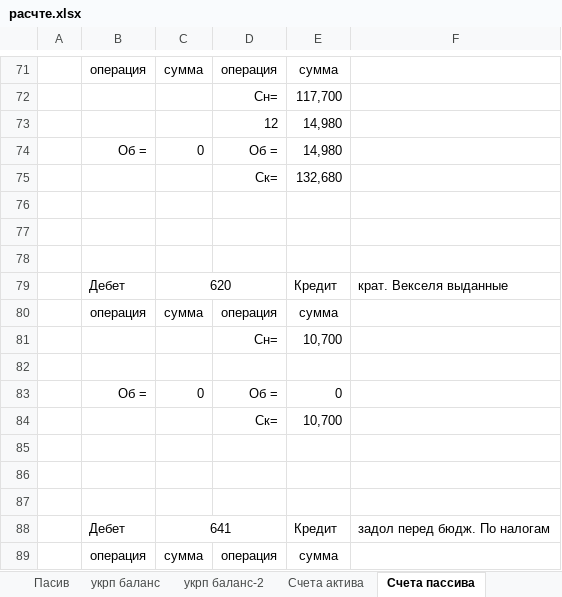
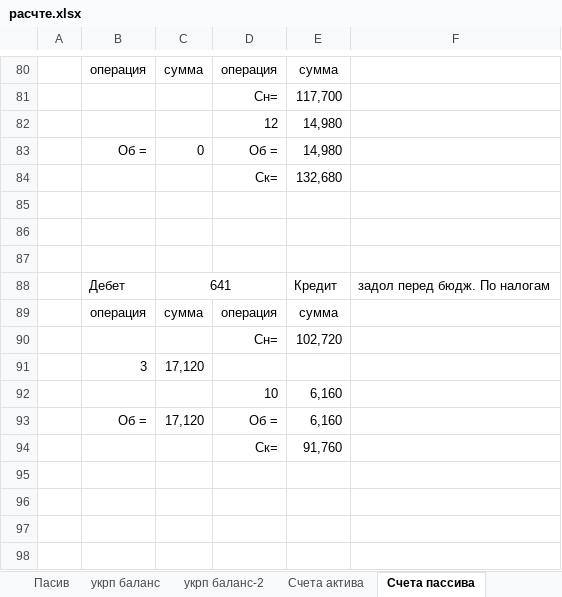
Before and after one commit to Antis28/Institute, an Excel workbook: Контрольные на 4-й семестр/Финансовый учет/Контрольная/расчте.xlsx, sheet Счета пассива, drawn as a sheet; only a part is shown, gaps mark what is left out; the shorter side is filled out with more unchanged rows; values as stored, in another font and other column widths than the file's, no borders; removed rows and columns are numbered as before the commit, all else as after; the diff covers the shown part only; the diff names each change by its address in the sheet, - before the commit and + after, or states it on an @@ line.

Commit message:
fix счета пассивов

```diff
--- a/Контрольные на 4-й семестр/Финансовый учет/Контрольная/расчте.xlsx (sheet Счета пассива)
+++ b/Контрольные на 4-й семестр/Финансовый учет/Контрольная/расчте.xlsx (sheet Счета пассива)
-row 76: (empty)
-row 77: (empty)
-row 78: (empty)
-row 79:  | Дебет | 620 |  | Кредит | крат. Векселя выданные
@@ row 80 moved to row 71: операция @@
@@ row 81 moved to row 72: Сн= @@
-row 82: (empty)
@@ row 83 moved to row 74: Об = @@
@@ row 84 moved to row 75: Ск= @@
```
Also changed, not shown: 6 added rows, 1 removed row and 5 edited cells elsewhere in this sheet, sheet Счета актива, formulas that keep their value.
